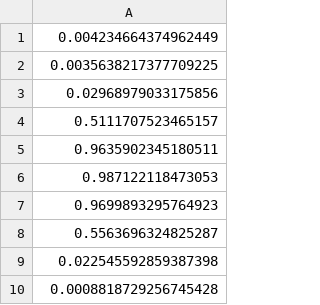
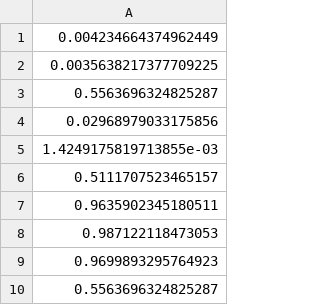
Before and after one commit to fouadhakim18/RITAL_PROJET, a CSV file: submissions/submission-pres-1.csv, drawn as a sheet; only a part is shown; the shorter side is filled out with more unchanged rows; the diff names each change by its address in the sheet, - before the commit and + after, or states it on an @@ line.

Commit message:
Add new data points to submission-pres-1.csv

```diff
--- a/submissions/submission-pres-1.csv
+++ b/submissions/submission-pres-1.csv
+row 3: 0.5563696324825287
+row 5: 1.4249175819713855e-03
```
